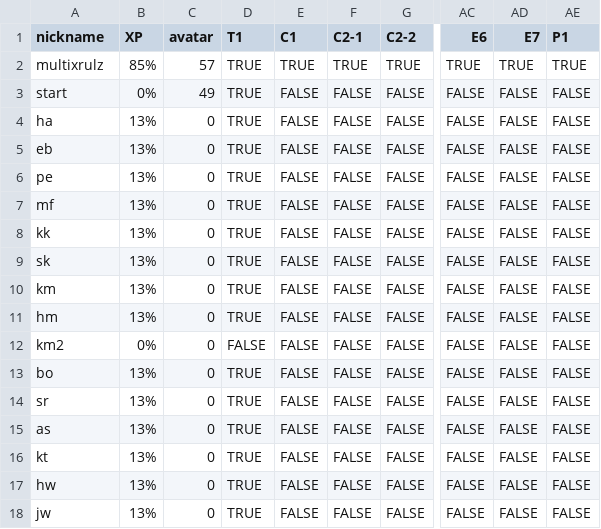
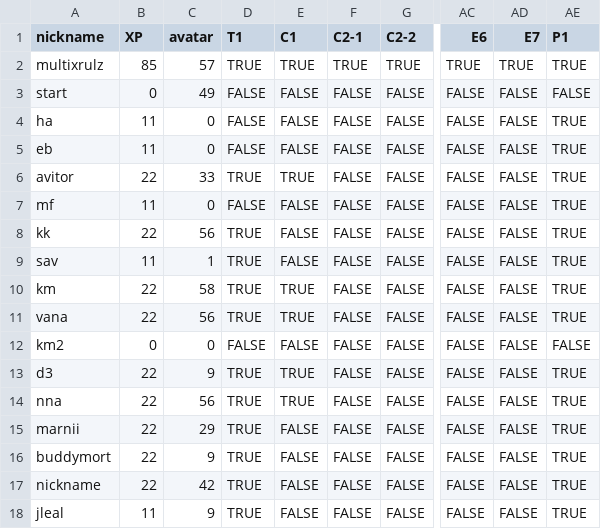
Before and after one commit to multixrulz/mr, a CSV file: 8-dt/status/student-data.csv, drawn as a sheet; only a part is shown, gaps mark what is left out; the diff names each change by its address in the sheet, - before the commit and + after, or states it on an @@ line.

```diff
--- a/8-dt/status/student-data.csv
+++ b/8-dt/status/student-data.csv
-B2 (XP): 85%
+B2 (XP): 85
-B3 (XP): 0%
+B3 (XP): 0
-D3:D5 (T1): TRUE
+D3:D5 (T1): FALSE
-B4:B5 (XP): 13%
+B4:B5 (XP): 11
-AE4:AE11 (P1): FALSE
+AE4:AE11 (P1): TRUE
-A6 (nickname): pe
+A6 (nickname): avitor
-B6 (XP): 13%
+B6 (XP): 22
-C6 (avatar): 0
+C6 (avatar): 33
-E6 (C1): FALSE
+E6 (C1): TRUE
-B7 (XP): 13%
+B7 (XP): 11
-D7 (T1): TRUE
+D7 (T1): FALSE
-B8 (XP): 13%
+B8 (XP): 22
-C8 (avatar): 0
+C8 (avatar): 56
-A9 (nickname): sk
+A9 (nickname): sav
-B9 (XP): 13%
+B9 (XP): 11
-C9 (avatar): 0
+C9 (avatar): 1
-B10:B11 (XP): 13%
+B10:B11 (XP): 22
-C10 (avatar): 0
+C10 (avatar): 58
-E10:E11 (C1): FALSE
+E10:E11 (C1): TRUE
-A11 (nickname): hm
+A11 (nickname): vana
-C11 (avatar): 0
+C11 (avatar): 56
-B12 (XP): 0%
+B12 (XP): 0
-A13 (nickname): bo
+A13 (nickname): d3
-B13:B17 (XP): 13%
+B13:B17 (XP): 22
-C13 (avatar): 0
+C13 (avatar): 9
-E13:E14 (C1): FALSE
+E13:E14 (C1): TRUE
-AE13:AE18 (P1): FALSE
+AE13:AE18 (P1): TRUE
-A14 (nickname): sr
+A14 (nickname): nna
-C14 (avatar): 0
+C14 (avatar): 56
-A15 (nickname): as
+A15 (nickname): marnii
-C15 (avatar): 0
+C15 (avatar): 29
-A16 (nickname): kt
+A16 (nickname): buddymort
-C16 (avatar): 0
+C16 (avatar): 9
-A17 (nickname): hw
+A17 (nickname): nickname
-C17 (avatar): 0
+C17 (avatar): 42
-A18 (nickname): jw
+A18 (nickname): jleal
-B18 (XP): 13%
+B18 (XP): 11
-C18 (avatar): 0
+C18 (avatar): 9
```
Also changed, not shown: 5 other files.
